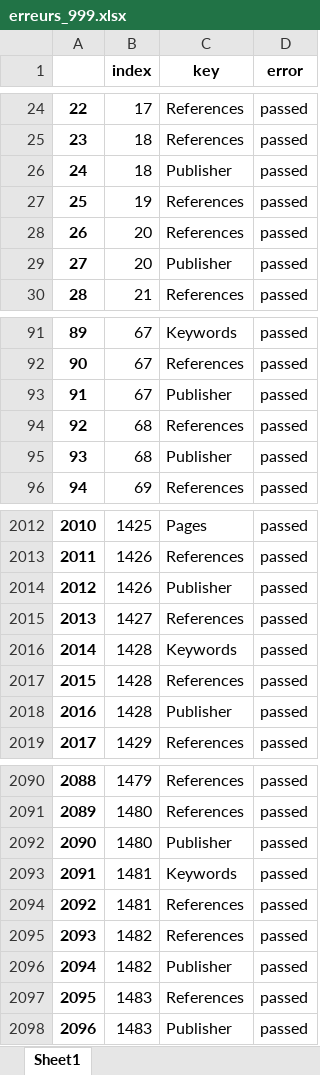
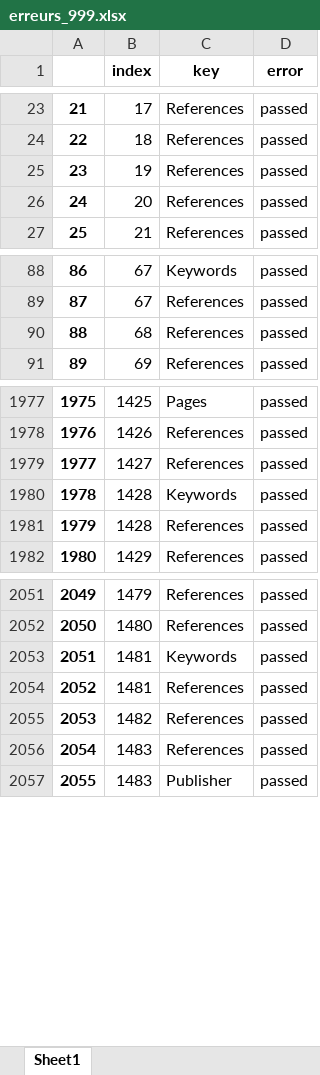
Before and after one commit to geodes-sms/IFT3150-ProjetCurationMetadonnees, an Excel workbook: Datasets/erreurs_999.xlsx, sheet Sheet1, drawn as a sheet; only a part is shown, gaps mark what is left out; values as stored, in another font and other column widths than the file's, no borders; the diff covers the shown part only; the diff names each change by its address in the sheet, - before the commit and + after, or states it on an @@ line.

```diff
--- a/Datasets/erreurs_999.xlsx (sheet Sheet1)
+++ b/Datasets/erreurs_999.xlsx (sheet Sheet1)
@@ column A renumbered from row 19 down @@
-row 26: 24 | 18 | Publisher | passed
-row 29: 27 | 20 | Publisher | passed
-row 93: 91 | 67 | Publisher | passed
-row 95: 93 | 68 | Publisher | passed
-row 2014: 2012 | 1426 | Publisher | passed
-row 2018: 2016 | 1428 | Publisher | passed
-row 2092: 2090 | 1480 | Publisher | passed
-row 2096: 2094 | 1482 | Publisher | passed
```
Also changed, not shown: 41 removed rows elsewhere in this sheet, 3 other files.
